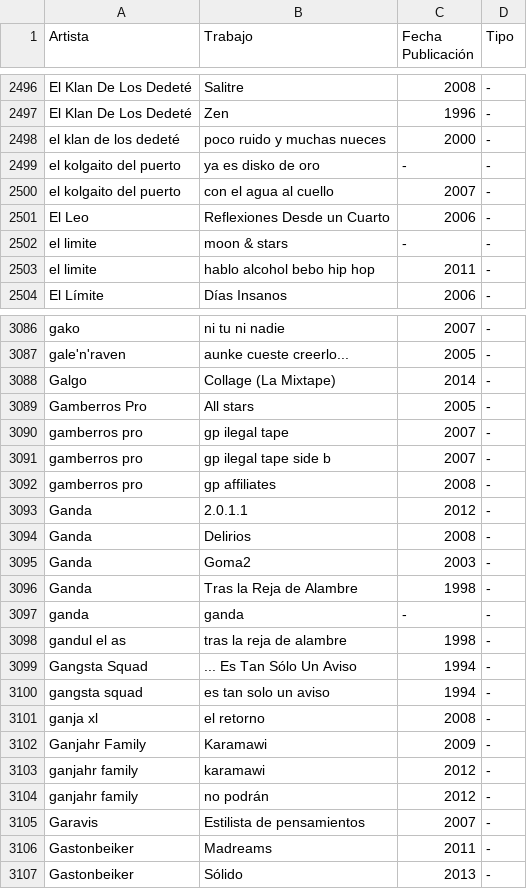
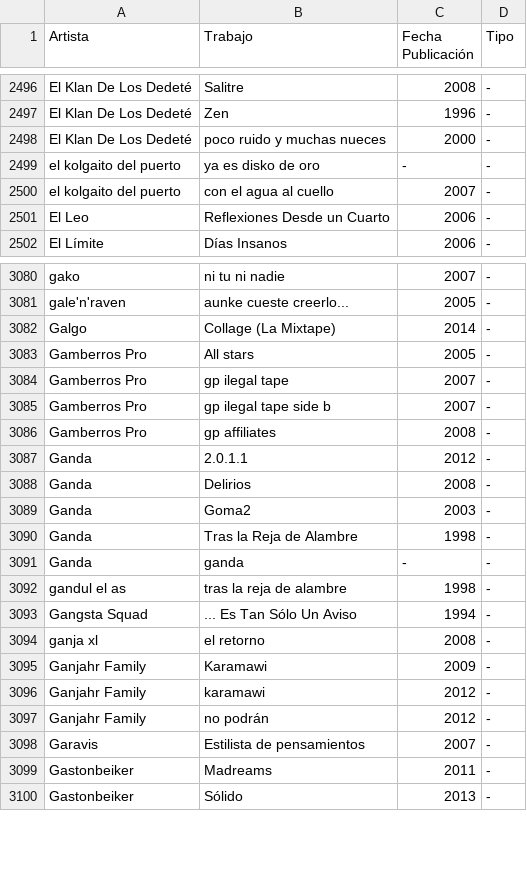
Before and after one commit to ctRl-ES/spanish_hip-hop, a CSV file: lista trabajos hip-hop español.csv, drawn as a sheet; only a part is shown, gaps mark what is left out; the diff covers the shown part only.

```diff
--- a/lista trabajos hip-hop español.csv
+++ b/lista trabajos hip-hop español.csv
@@ -2497,3 +2497,3 @@
 "El Klan De Los Dedeté";"Zen";"1996";"-"
-"el klan de los dedeté";"poco ruido y muchas nueces";"2000";"-"
+"El Klan De Los Dedeté";"poco ruido y muchas nueces";"2000";"-"
 "el kolgaito del puerto";"ya es disko de oro";"-";"-"
@@ -2501,4 +2501,2 @@
 "El Leo";"Reflexiones Desde un Cuarto ";"2006";"-"
-"el limite";"moon & stars";"-";"-"
-"el limite";"hablo alcohol bebo hip hop";"2011";"-"
 "El Límite";"Días Insanos";"2006";"-"
@@ -3089,5 +3083,5 @@
 "Gamberros Pro";"All stars";"2005";"-"
-"gamberros pro";"gp ilegal tape";"2007";"-"
-"gamberros pro";"gp ilegal tape side b";"2007";"-"
-"gamberros pro";"gp affiliates";"2008";"-"
+"Gamberros Pro";"gp ilegal tape";"2007";"-"
+"Gamberros Pro";"gp ilegal tape side b";"2007";"-"
+"Gamberros Pro";"gp affiliates";"2008";"-"
 "Ganda";"2.0.1.1";"2012";"-"
@@ -3096,10 +3090,9 @@
 "Ganda";"Tras la Reja de Alambre";"1998";"-"
-"ganda";"ganda";"-";"-"
+"Ganda";"ganda";"-";"-"
 "gandul el as";"tras la reja de alambre";"1998";"-"
 "Gangsta Squad";"... Es Tan Sólo Un Aviso";"1994";"-"
-"gangsta squad";"es tan solo un aviso";"1994";"-"
 "ganja xl";"el retorno";"2008";"-"
 "Ganjahr Family";"Karamawi";"2009";"-"
-"ganjahr family";"karamawi";"2012";"-"
-"ganjahr family";"no podrán";"2012";"-"
+"Ganjahr Family";"karamawi";"2012";"-"
+"Ganjahr Family";"no podrán";"2012";"-"
 "Garavis";"Estilista de pensamientos";"2007";"-"
```
Also changed, not shown: 11 removed rows and 64 edited cells elsewhere in this file.
